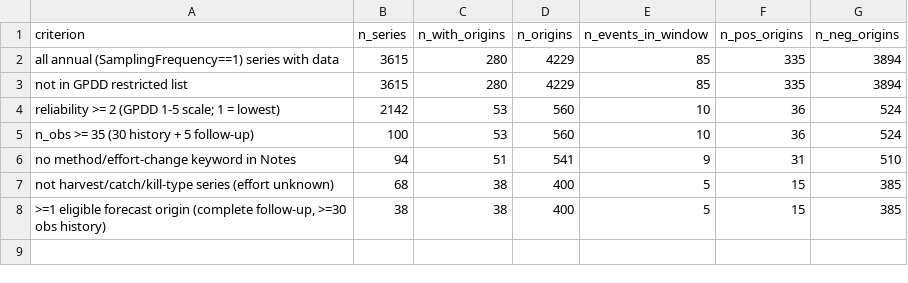
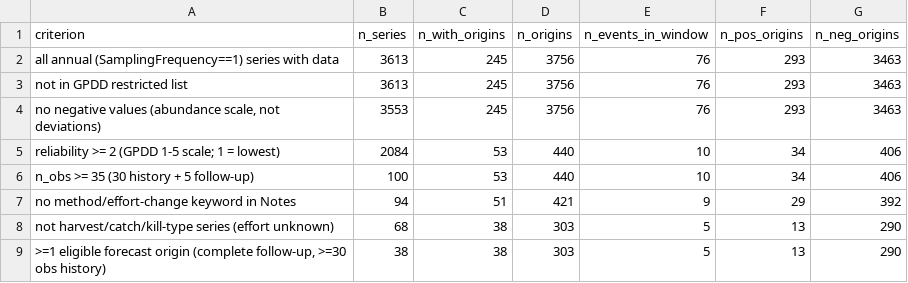
Before and after one commit to davebanerjee/ecology-projects, a CSV file: results/stage0/gpdd_attrition.csv, drawn as a sheet.

```diff
--- a/results/stage0/gpdd_attrition.csv
+++ b/results/stage0/gpdd_attrition.csv
@@ -1,8 +1,9 @@
 criterion,n_series,n_with_origins,n_origins,n_events_in_window,n_pos_origins,n_neg_origins
-all annual (SamplingFrequency==1) series with data,3615,280,4229,85,335,3894
-not in GPDD restricted list,3615,280,4229,85,335,3894
-reliability >= 2 (GPDD 1-5 scale; 1 = lowest),2142,53,560,10,36,524
-n_obs >= 35 (30 history + 5 follow-up),100,53,560,10,36,524
-no method/effort-change keyword in Notes,94,51,541,9,31,510
-not harvest/catch/kill-type series (effort unknown),68,38,400,5,15,385
-">=1 eligible forecast origin (complete follow-up, >=30 obs history)",38,38,400,5,15,385
+all annual (SamplingFrequency==1) series with data,3613,245,3756,76,293,3463
+not in GPDD restricted list,3613,245,3756,76,293,3463
+"no negative values (abundance scale, not deviations)",3553,245,3756,76,293,3463
+reliability >= 2 (GPDD 1-5 scale; 1 = lowest),2084,53,440,10,34,406
+n_obs >= 35 (30 history + 5 follow-up),100,53,440,10,34,406
+no method/effort-change keyword in Notes,94,51,421,9,29,392
+not harvest/catch/kill-type series (effort unknown),68,38,303,5,13,290
+">=1 eligible forecast origin (complete follow-up, >=30 obs history)",38,38,303,5,13,290
```
Also changed, not shown: 16 other files.
